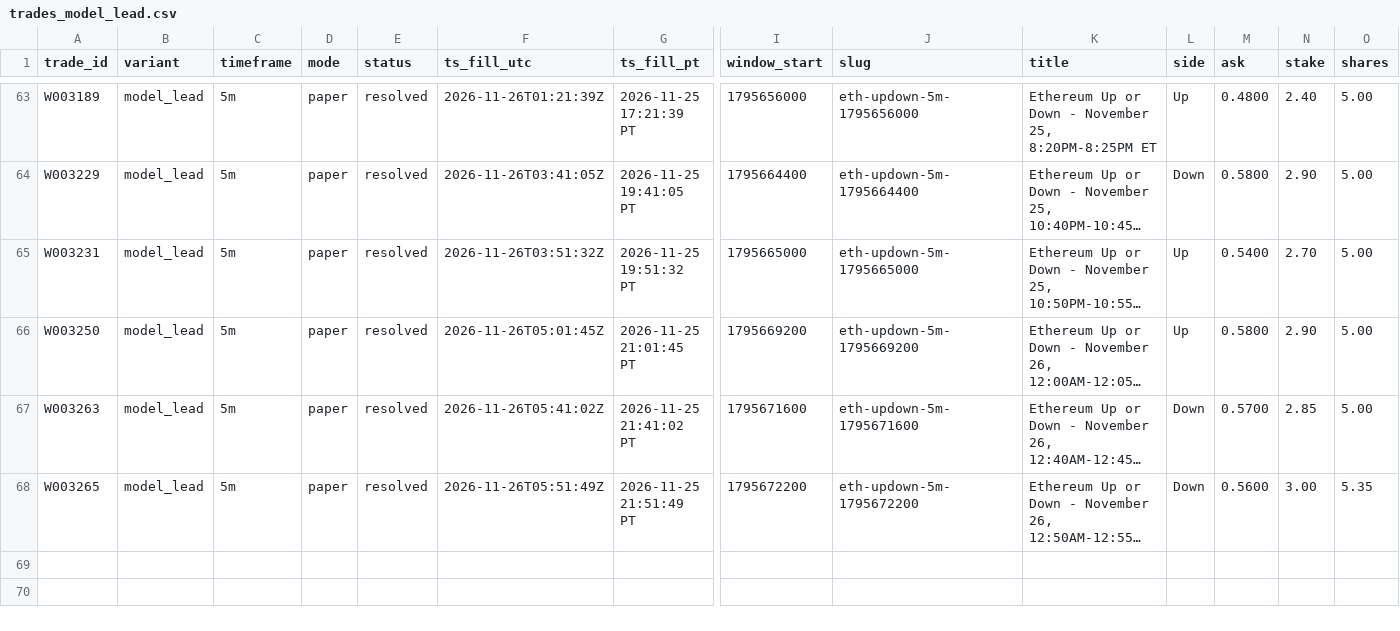
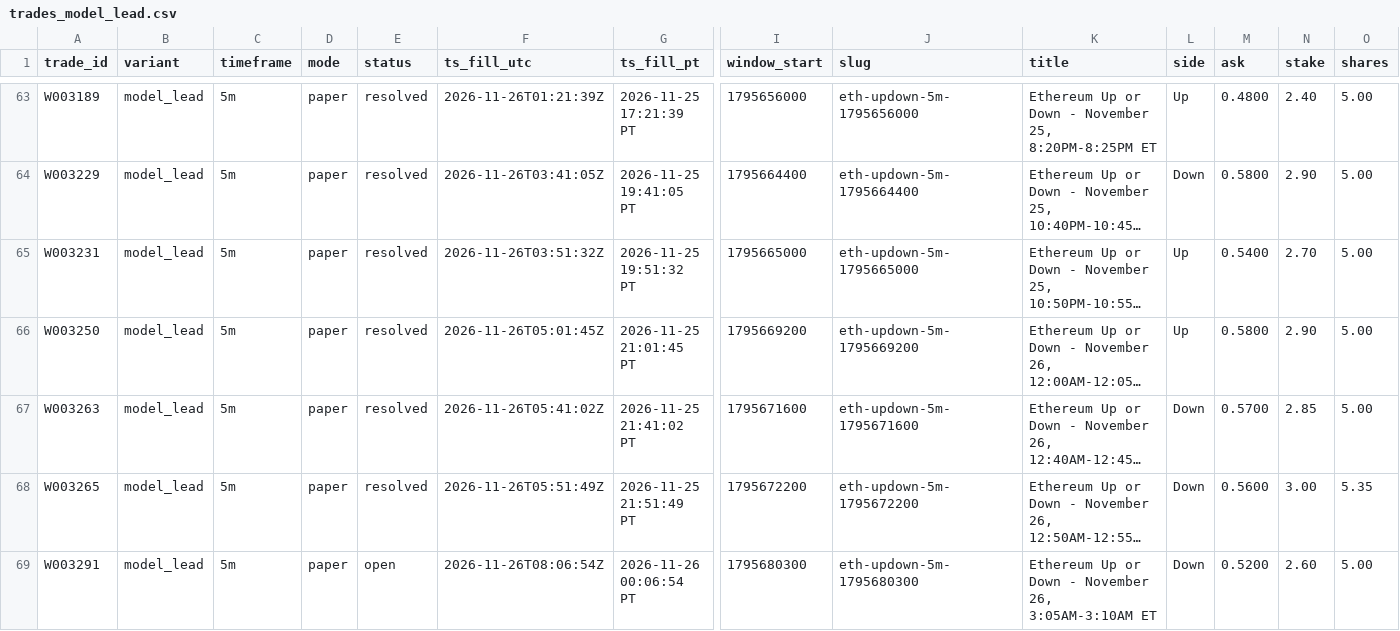
Before and after one commit to michaeldeuchar-dotcom/eth-paper-bot, a CSV file: data/week2/trades_model_lead.csv, drawn as a sheet; only a part is shown, gaps mark what is left out; long unchanged cells end in …; rows hold the shown columns only; the diff names each change by its address in the sheet, - before the commit and + after, or states it on an @@ line.

```diff
--- a/data/week2/trades_model_lead.csv
+++ b/data/week2/trades_model_lead.csv
+row 69: W003291 | model_lead | 5m | paper | open | 2026-11-26T08:06:54Z | 2026-11-26 00:06:54 PT | 1795680300 | eth-updown-5m-1795680300 | Ethereum Up or Down - November 26, 3:05AM-3:10AM ET | Down | 0.5200 | 2.60 | 5.00
```
Also changed, not shown: data/week2/ab_hedge_pairs.csv, data/week2/decisions_tail.csv, 6 other files.
